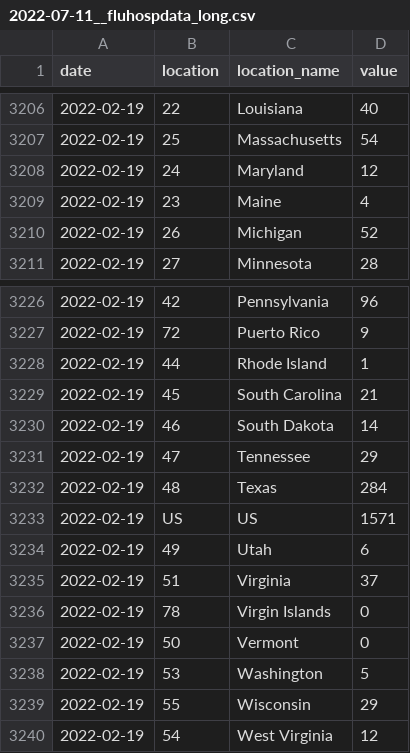
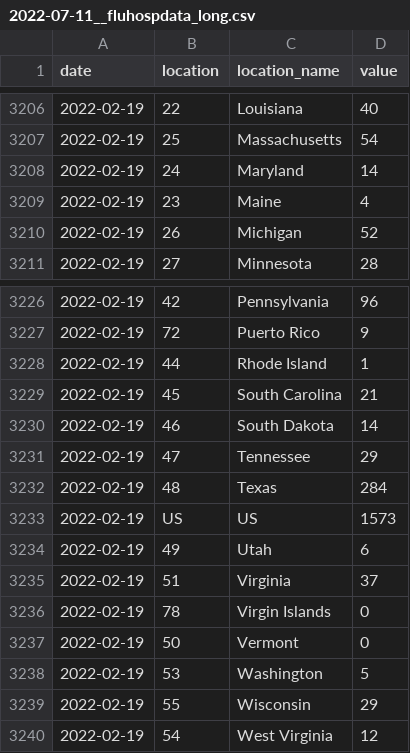
Before and after one commit to wenxuanye/FluHospPlot, a CSV file: 2022-07-11/2022-07-11__fluhospdata_long.csv, drawn as a sheet; only a part is shown, gaps mark what is left out.

Commit message:
Flu Hosp data generated on  2022-07-11

```diff
--- a/2022-07-11/2022-07-11__fluhospdata_long.csv
+++ b/2022-07-11/2022-07-11__fluhospdata_long.csv
@@ -3207,3 +3207,3 @@ date,location,location_name,value
 2022-02-19,25,Massachusetts,54
-2022-02-19,24,Maryland,12
+2022-02-19,24,Maryland,14
 2022-02-19,23,Maine,4
@@ -3232,3 +3232,3 @@ date,location,location_name,value
 2022-02-19,48,Texas,284
-2022-02-19,US,US,1571
+2022-02-19,US,US,1573
 2022-02-19,49,Utah,6
```
Also changed, not shown: 2022-07-11/2022-07-11__fluhospdata_wide.csv, fluHospData__long.csv, 3 other files.
